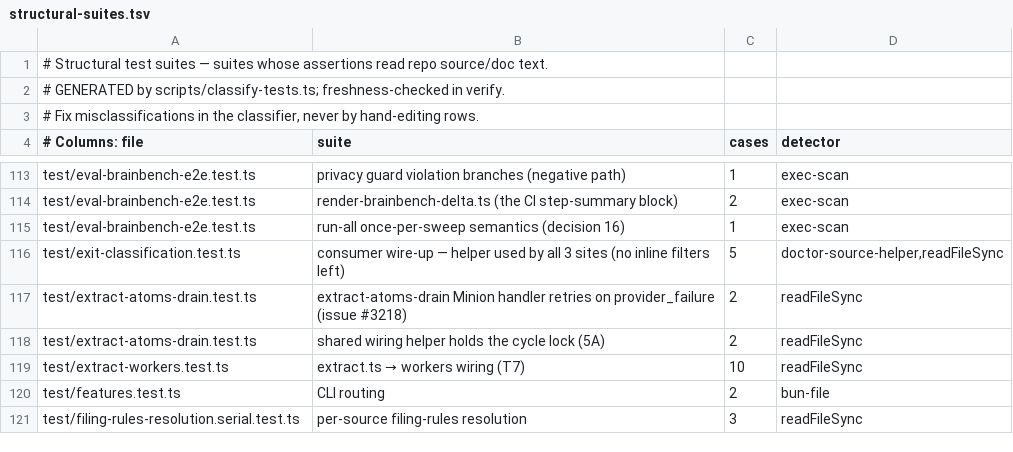
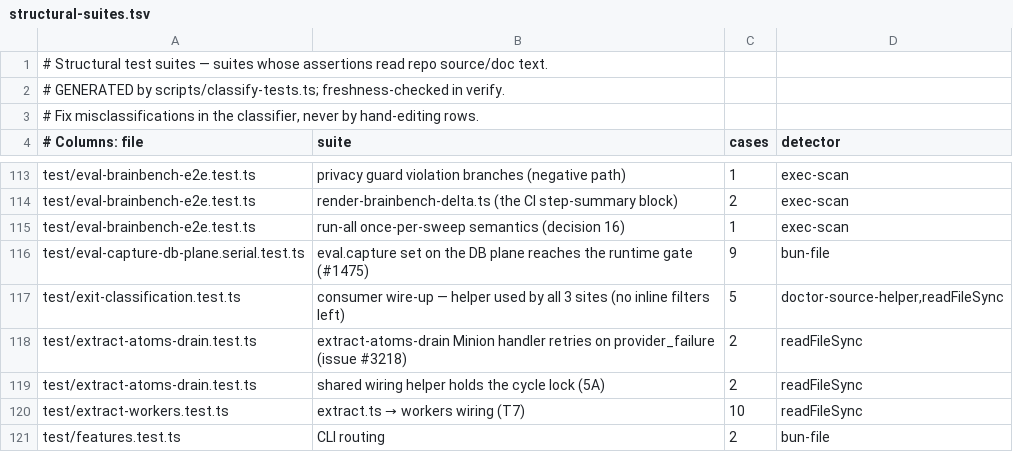
Before and after one commit to Bdr-Tec/gbrain, a TSV file: scripts/structural-suites.tsv, drawn as a sheet; only a part is shown, gaps mark what is left out; the shorter side is filled out with more unchanged rows; the diff names each change by its address in the sheet, - before the commit and + after, or states it on an @@ line.

```diff
--- a/scripts/structural-suites.tsv
+++ b/scripts/structural-suites.tsv
+row 116: test/eval-capture-db-plane.serial.test.ts | eval.capture set on the DB plane reaches the runtime gate (#1475) | 9 | bun-file
```
Also changed, not shown: scripts/module-size-limits.tsv.
